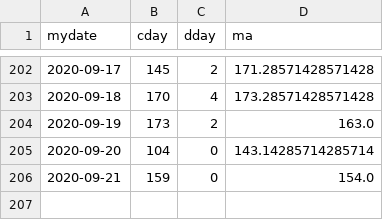
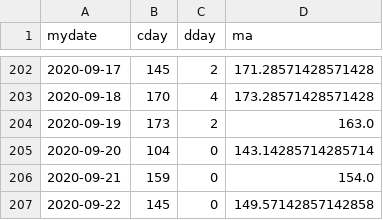
Before and after one commit to jheasly/lane-covid-19, a CSV file: MissouriSt. Louis.csv, drawn as a sheet; only a part is shown, gaps mark what is left out; the diff names each change by its address in the sheet, - before the commit and + after, or states it on an @@ line.

Commit message:
New data.

```diff
--- a/MissouriSt. Louis.csv
+++ b/MissouriSt. Louis.csv
+row 207: 2020-09-22 | 145 | 0 | 149.57142857142858
```
Also changed, not shown: OregonLane.csv, OregonMarion.csv, 3 other files.
